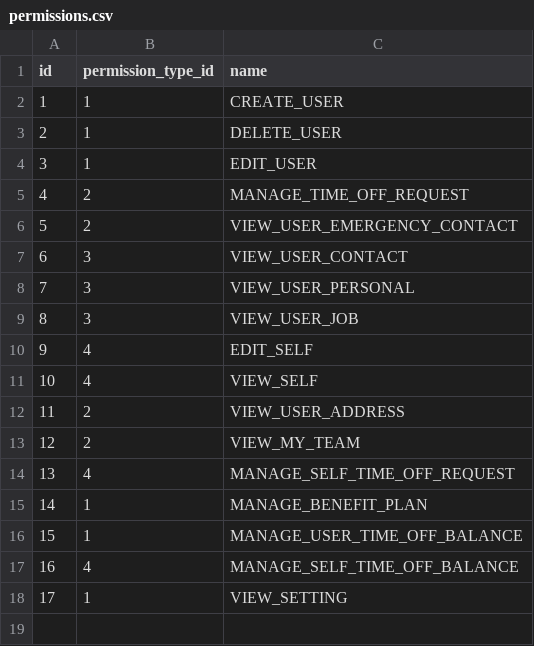
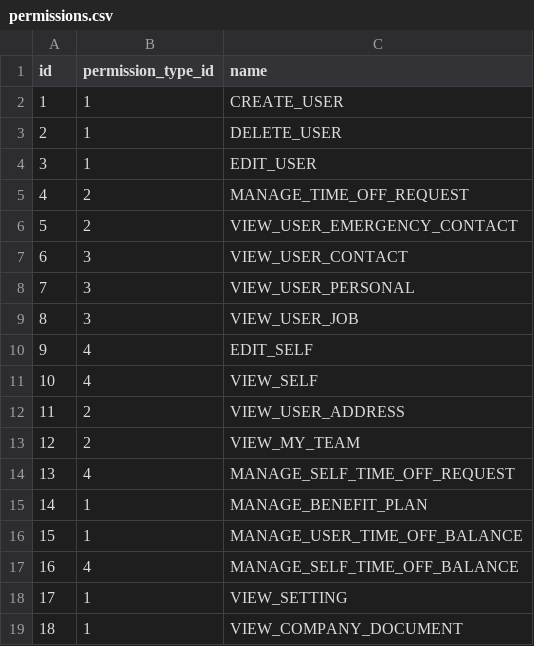
Before and after one commit to shuangyu-eb/shamu-hrs-company-service-test-autoscale, a CSV file: src/main/resources/db/changelog/data/permissions.csv, drawn as a sheet; the diff names each change by its address in the sheet, - before the commit and + after, or states it on an @@ line.

```diff
--- a/src/main/resources/db/changelog/data/permissions.csv
+++ b/src/main/resources/db/changelog/data/permissions.csv
+row 19: 18 | 1 | VIEW_COMPANY_DOCUMENT
```
Also changed, not shown: 2 other files.
